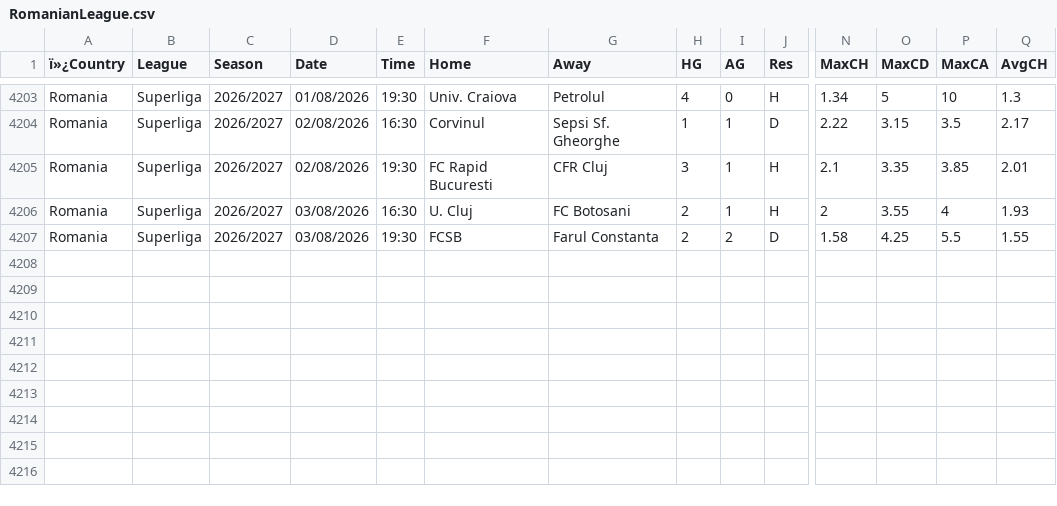
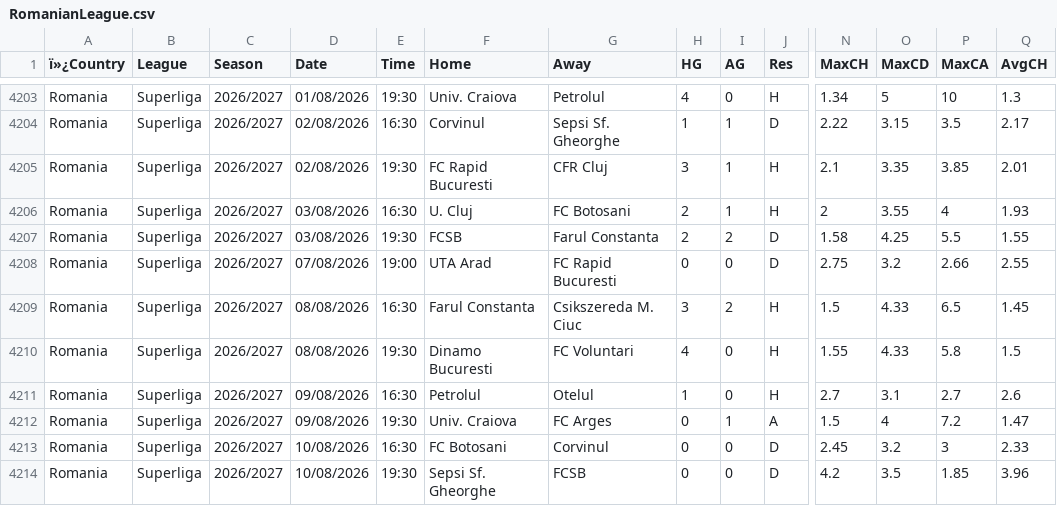
Before and after one commit to Dudusola/tete, a CSV file: data/historical/RomanianLeague.csv, drawn as a sheet; only a part is shown, gaps mark what is left out; rows hold the shown columns only; the diff names each change by its address in the sheet, - before the commit and + after, or states it on an @@ line.

```diff
--- a/data/historical/RomanianLeague.csv
+++ b/data/historical/RomanianLeague.csv
+row 4208: Romania | Superliga | 2026/2027 | 07/08/2026 | 19:00 | UTA Arad | FC Rapid Bucuresti | 0 | 0 | D | 2.75 | 3.2 | 2.66 | 2.55
+row 4209: Romania | Superliga | 2026/2027 | 08/08/2026 | 16:30 | Farul Constanta | Csikszereda M. Ciuc | 3 | 2 | H | 1.5 | 4.33 | 6.5 | 1.45
+row 4210: Romania | Superliga | 2026/2027 | 08/08/2026 | 19:30 | Dinamo Bucuresti | FC Voluntari | 4 | 0 | H | 1.55 | 4.33 | 5.8 | 1.5
+row 4211: Romania | Superliga | 2026/2027 | 09/08/2026 | 16:30 | Petrolul | Otelul | 1 | 0 | H | 2.7 | 3.1 | 2.7 | 2.6
+row 4212: Romania | Superliga | 2026/2027 | 09/08/2026 | 19:30 | Univ. Craiova | FC Arges | 0 | 1 | A | 1.5 | 4 | 7.2 | 1.47
+row 4213: Romania | Superliga | 2026/2027 | 10/08/2026 | 16:30 | FC Botosani | Corvinul | 0 | 0 | D | 2.45 | 3.2 | 3 | 2.33
+row 4214: Romania | Superliga | 2026/2027 | 10/08/2026 | 19:30 | Sepsi Sf. Gheorghe | FCSB | 0 | 0 | D | 4.2 | 3.5 | 1.85 | 3.96
```
Also changed, not shown: data/historical/ChineseLeague.csv, data/historical/NorwegianLeague.csv, 12 other files.
